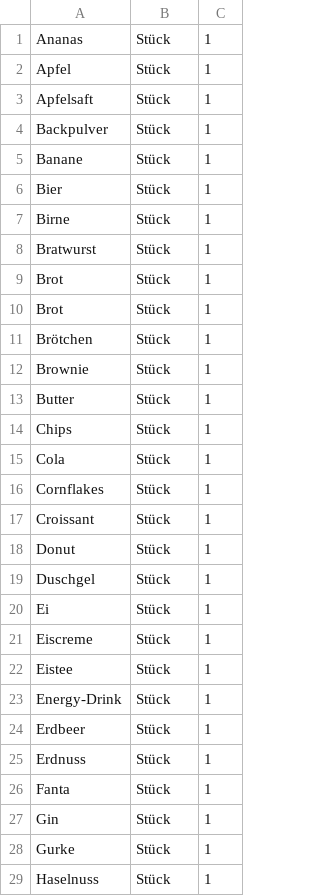
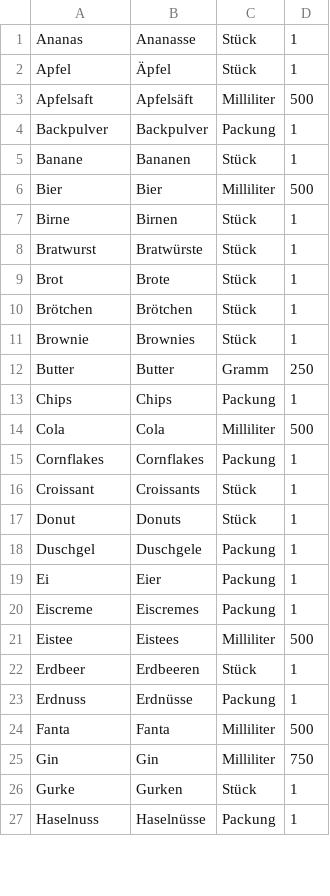
Before and after one commit to MademDevs/Homium, a CSV file: app/src/main/assets/productsCSV.csv, drawn as a sheet; only a part is shown; removed rows and columns are numbered as before the commit, all else as after; the diff covers the shown part only; the diff names each change by its address in the sheet, - before the commit and + after, or states it on an @@ line.

Commit message:
-Added plural for products -default values change when item selected -closeKeyboard() added to coreExtensions

```diff
--- a/app/src/main/assets/productsCSV.csv
+++ b/app/src/main/assets/productsCSV.csv
+column B, rows 1-27: Ananasse | Äpfel | Apfelsäft | Backpulver | Bananen | Bier | Birnen | Bratwürste | Brote | Brötchen | Brownies | Butter | Chips | Cola | Cornflakes | Croissants | Donuts | Duschgele | Eier | Eiscremes | Eistees | Erdbeeren | Erdnüsse | Fanta | Gin | Gurken | Haselnüsse
-C3: Stück
+C3: Milliliter
-D3: 1
+D3: 500
-C4: Stück
+C4: Packung
-C6: Stück
+C6: Milliliter
-D6: 1
+D6: 500
-row 10: Brot | Stück | 1
-C12: Stück
+C12: Gramm
-D12: 1
+D12: 250
-C13: Stück
+C13: Packung
-C14: Stück
+C14: Milliliter
-D14: 1
+D14: 500
-C15: Stück
+C15: Packung
-C18:C20: Stück
+C18:C20: Packung
-C21: Stück
+C21: Milliliter
-D21: 1
+D21: 500
-row 23: Energy-Drink | Stück | 1
-C23: Stück
+C23: Packung
-C24:C25: Stück
+C24:C25: Milliliter
-D24: 1
+D24: 500
-D25: 1
+D25: 750
-C27: Stück
+C27: Packung
```
Also changed, not shown: 1 removed row and 43 edited cells elsewhere in this file, 6 other files.
